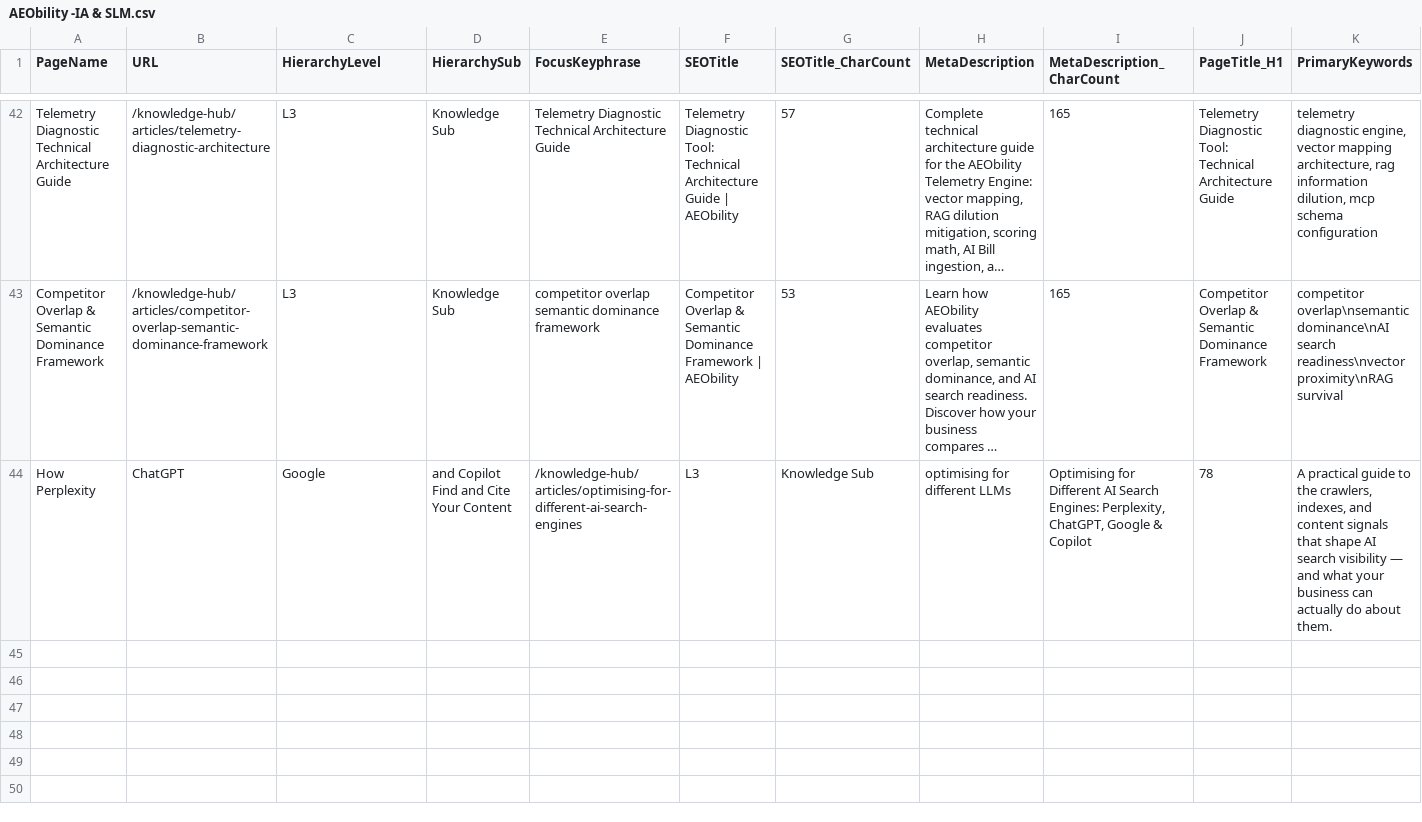
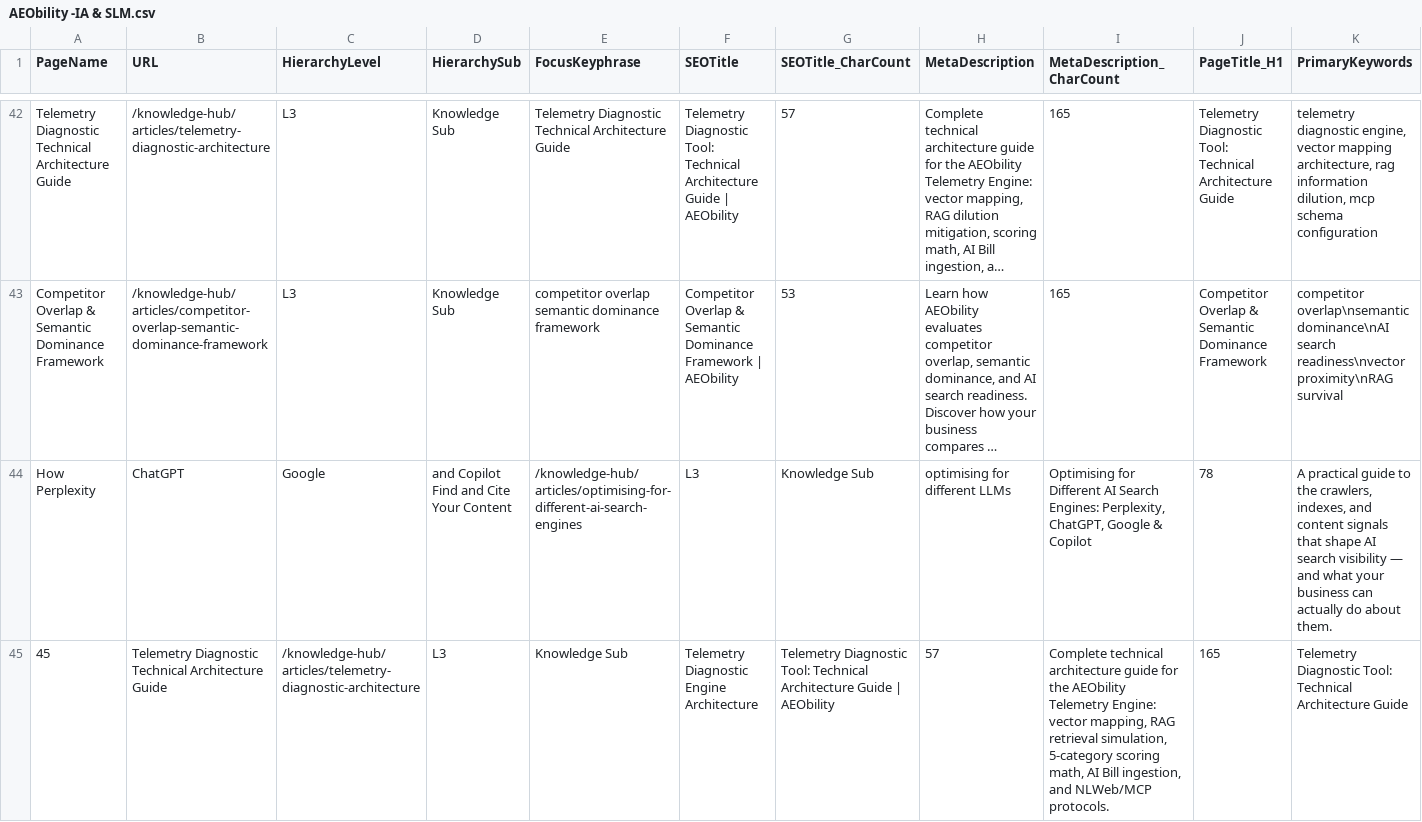
Before and after one commit to vinsnt76/aeobilty, a CSV file: AEObility -IA & SLM.csv, drawn as a sheet; only a part is shown, gaps mark what is left out; long unchanged cells end in …; rows hold the shown columns only; the diff names each change by its address in the sheet, - before the commit and + after, or states it on an @@ line.

Commit message:
fix(knowledge-hub): apply QA refinements to telemetry diagnostic spec framing, disclaimers, scoring hierarchy, and privacy controls

```diff
--- a/AEObility -IA & SLM.csv
+++ b/AEObility -IA & SLM.csv
+row 45: 45 | Telemetry Diagnostic Technical Architecture Guide | /knowledge-hub/articles/telemetry-diagnostic-architecture | L3 | Knowledge Sub | Telemetry Diagnostic Engine Architecture | Telemetry Diagnostic Tool: Technical Architecture Guide | AEObility | 57 | Complete technical architecture guide for the AEObility Telemetry Engine: vector mapping, RAG retrieval simulation, 5-category scoring math, AI Bill ingestion, and NLWeb/MCP protocols. | 165 | Telemetry Diagnostic Tool: Technical Architecture Guide
```
Also changed, not shown: 2 other files.
